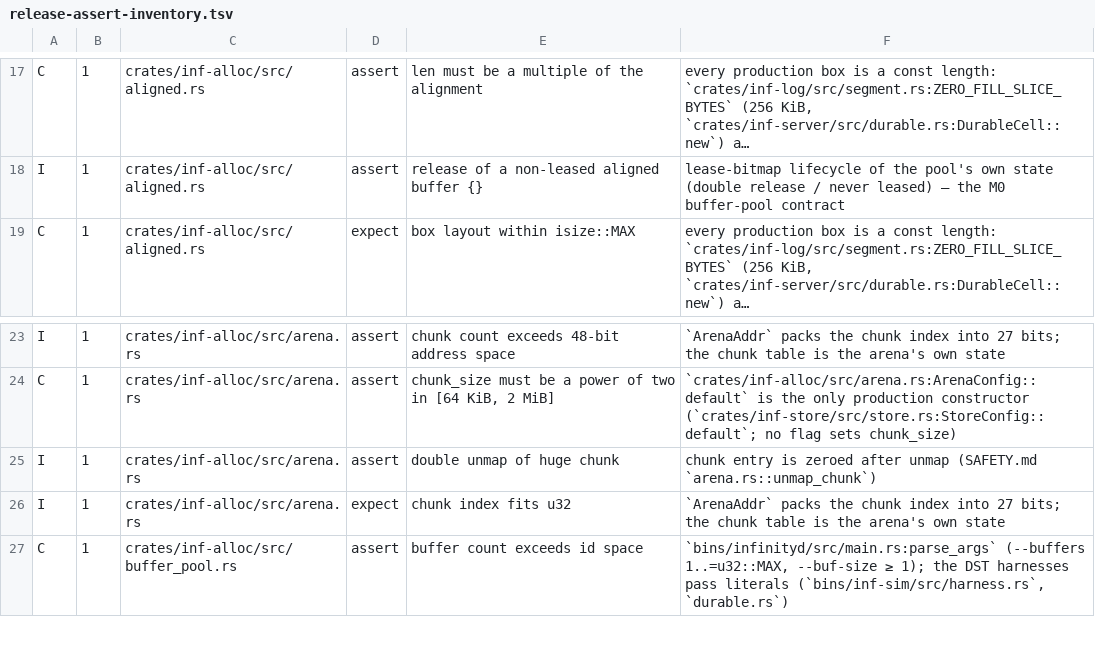
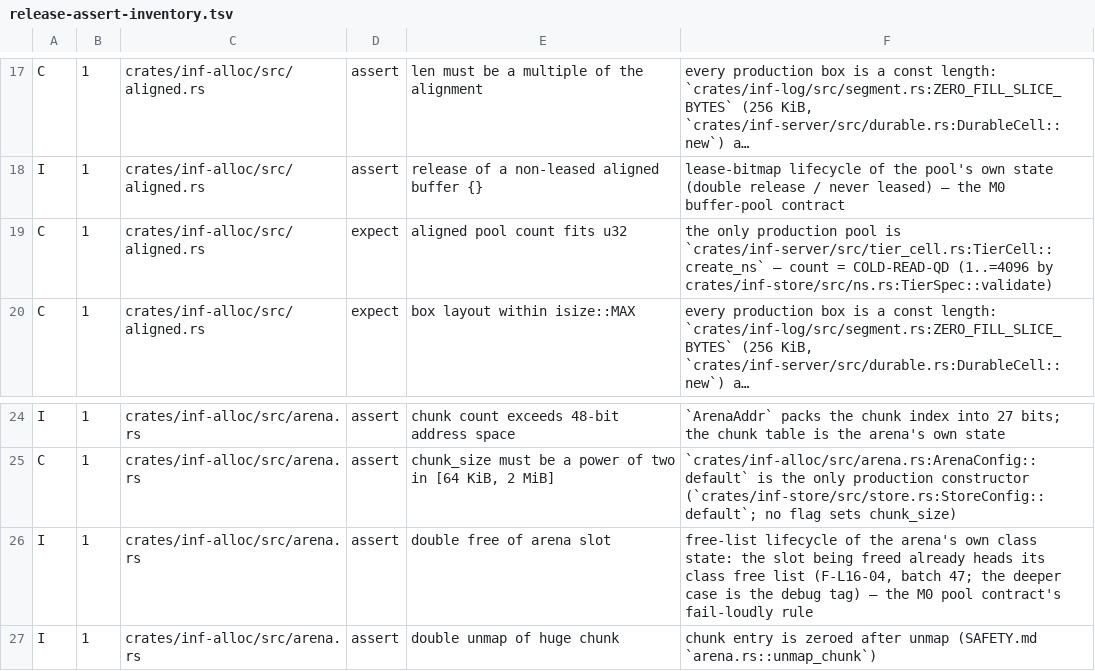
Before and after one commit to kevincaicedo/infinitydb, a TSV file: docs/release-assert-inventory.tsv, drawn as a sheet; only a part is shown, gaps mark what is left out; the shorter side is filled out with more unchanged rows; long unchanged cells end in …; the diff names each change by its address in the sheet, - before the commit and + after, or states it on an @@ line.

Commit message:
fix: batch 47 — LogHistogram total over u64, Arena double-free panics, huge-chunk SAFETY row revised, collision-key builders gated, aligned free stack, cached aarch64 CRC probe

```diff
--- a/docs/release-assert-inventory.tsv
+++ b/docs/release-assert-inventory.tsv
+row 19: C | 1 | crates/inf-alloc/src/aligned.rs | expect | aligned pool count fits u32 | the only production pool is `crates/inf-server/src/tier_cell.rs:TierCell::create_ns` — count = COLD-READ-QD (1..=4096 by crates/inf-store/src/ns.rs:TierSpec::validate)
+row 26: I | 1 | crates/inf-alloc/src/arena.rs | assert | double free of arena slot | free-list lifecycle of the arena's own class state: the slot being freed already heads its class free list (F-L16-04, batch 47; the deeper case is the debug tag) — the M0 pool contract's fail-loudly rule
```
Also changed, not shown: 13 other files.
